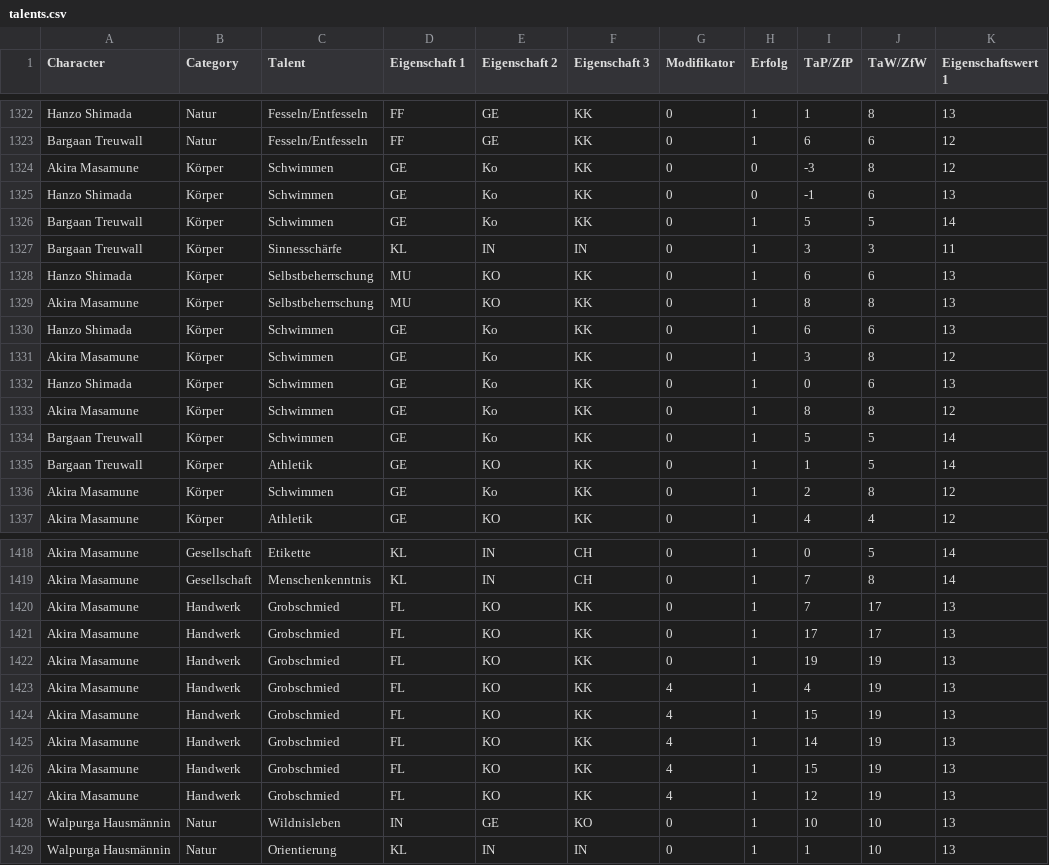
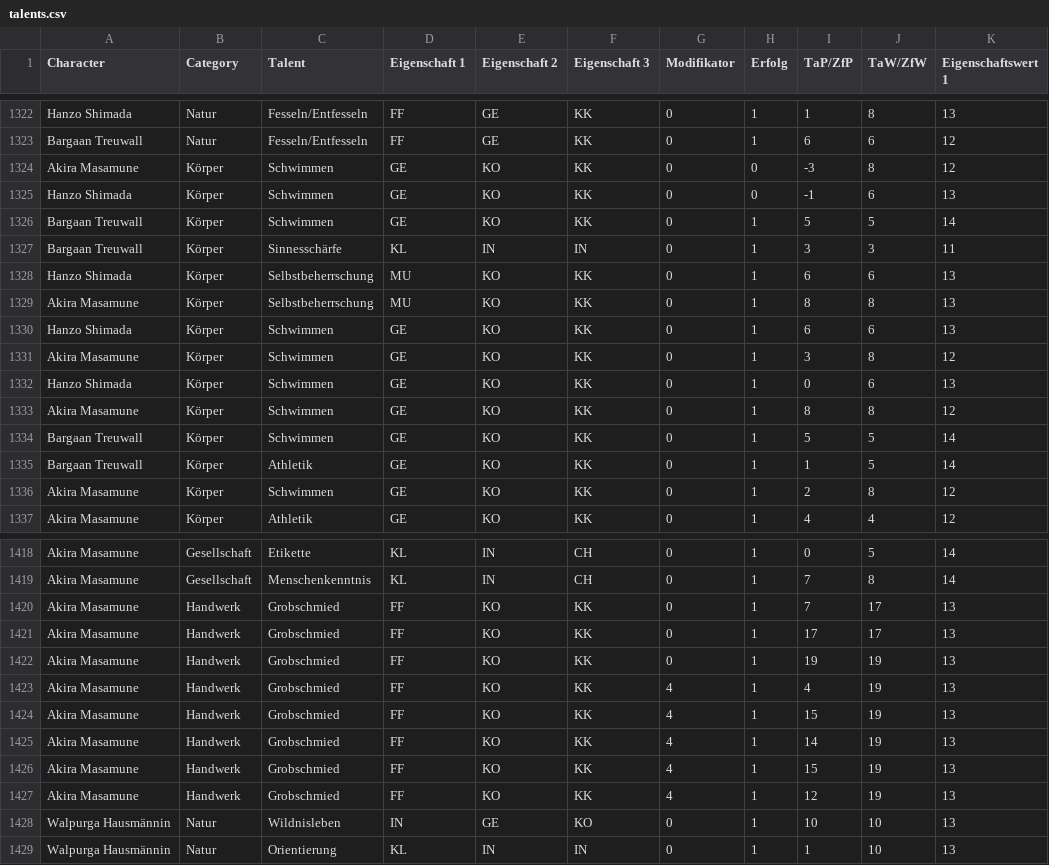
Before and after one commit to schwarzjakob/dsa_analysis, a CSV file: flask-server/dsa_analysis_app/data/rolls_results/000000_rolls_results_recent/talents.csv, drawn as a sheet; only a part is shown, gaps mark what is left out; the diff covers the shown part only; the diff names each change by its address in the sheet, - before the commit and + after, or states it on an @@ line.

```diff
--- a/flask-server/dsa_analysis_app/data/rolls_results/000000_rolls_results_recent/talents.csv
+++ b/flask-server/dsa_analysis_app/data/rolls_results/000000_rolls_results_recent/talents.csv
-E1324:E1326 (Eigenschaft 2): Ko
+E1324:E1326 (Eigenschaft 2): KO
-E1330:E1334 (Eigenschaft 2): Ko
+E1330:E1334 (Eigenschaft 2): KO
-E1336 (Eigenschaft 2): Ko
+E1336 (Eigenschaft 2): KO
-D1420:D1427 (Eigenschaft 1): FL
+D1420:D1427 (Eigenschaft 1): FF
```
Also changed, not shown: 74 edited cells elsewhere in this file, 5 other files.
